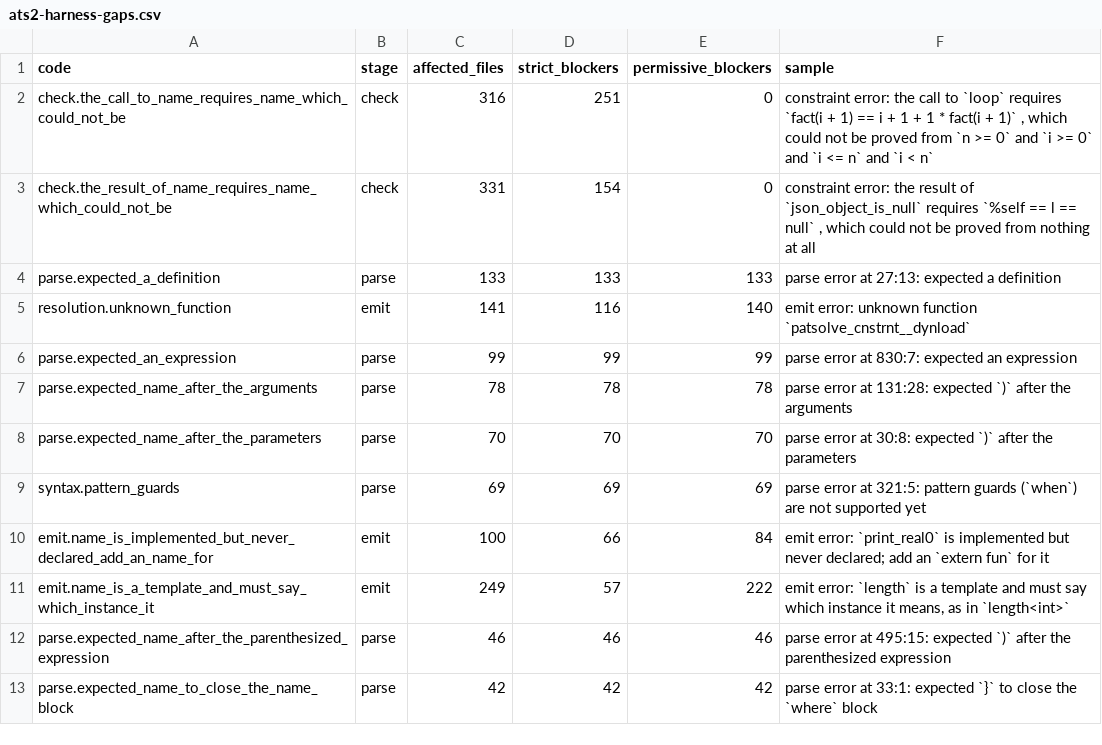
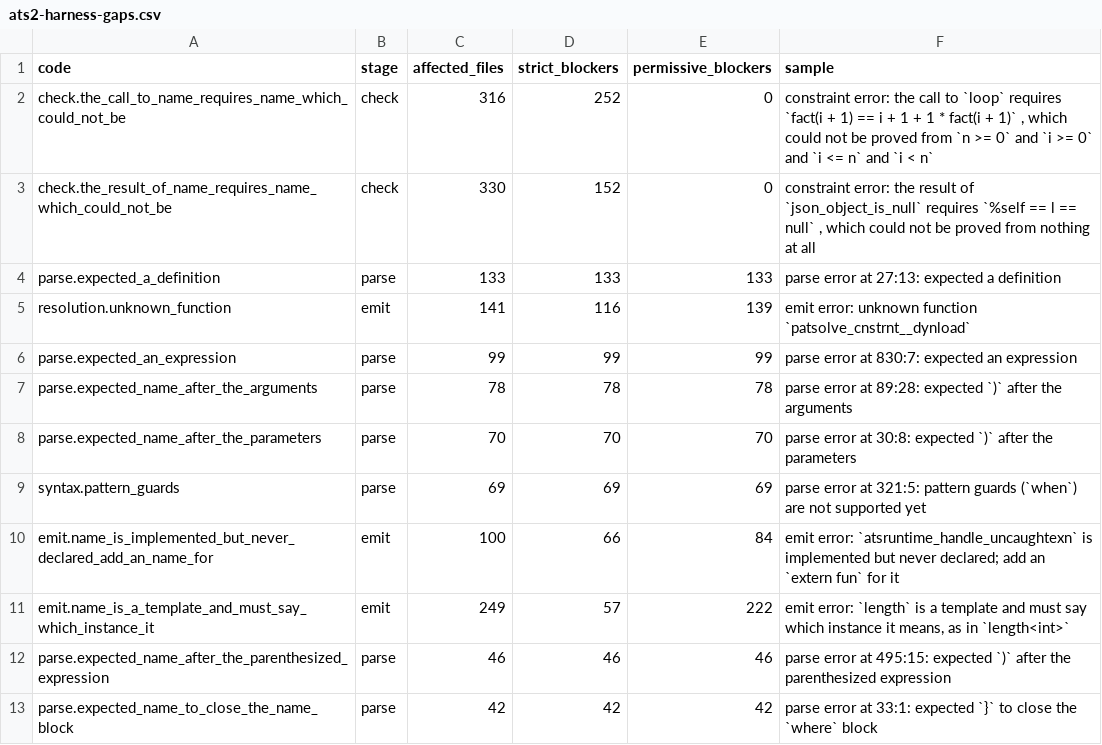
Before and after one commit to jimd-den/ats2-rustified-to-llvm, a CSV file: ats2-harness-gaps.csv, drawn as a sheet; only a part is shown; the diff covers the shown part only.

Commit message:
Infer static arguments from expected results

```diff
--- a/ats2-harness-gaps.csv
+++ b/ats2-harness-gaps.csv
@@ -1,11 +1,11 @@
 code,stage,affected_files,strict_blockers,permissive_blockers,sample
-"check.the_call_to_name_requires_name_which_could_not_be","check","316","251","0","constraint error: the call to `loop` requires `fact(i + 1) == i + 1 + 1 * fact(i + 1)` , which could not be proved from `n >= 0` and `i >= 0` and `i <= n` and `i < n`"
-"check.the_result_of_name_requires_name_which_could_not_be","check","331","154","0","constraint error: the result of `json_object_is_null` requires `%self == l == null` , which could not be proved from nothing at all"
+"check.the_call_to_name_requires_name_which_could_not_be","check","316","252","0","constraint error: the call to `loop` requires `fact(i + 1) == i + 1 + 1 * fact(i + 1)` , which could not be proved from `n >= 0` and `i >= 0` and `i <= n` and `i < n`"
+"check.the_result_of_name_requires_name_which_could_not_be","check","330","152","0","constraint error: the result of `json_object_is_null` requires `%self == l == null` , which could not be proved from nothing at all"
 "parse.expected_a_definition","parse","133","133","133","parse error at 27:13: expected a definition"
-"resolution.unknown_function","emit","141","116","140","emit error: unknown function `patsolve_cnstrnt__dynload`"
+"resolution.unknown_function","emit","141","116","139","emit error: unknown function `patsolve_cnstrnt__dynload`"
 "parse.expected_an_expression","parse","99","99","99","parse error at 830:7: expected an expression"
-"parse.expected_name_after_the_arguments","parse","78","78","78","parse error at 131:28: expected `)` after the arguments"
+"parse.expected_name_after_the_arguments","parse","78","78","78","parse error at 89:28: expected `)` after the arguments"
 "parse.expected_name_after_the_parameters","parse","70","70","70","parse error at 30:8: expected `)` after the parameters"
 "syntax.pattern_guards","parse","69","69","69","parse error at 321:5: pattern guards (`when`) are not supported yet"
-"emit.name_is_implemented_but_never_declared_add_an_name_for","emit","100","66","84","emit error: `print_real0` is implemented but never declared; add an `extern fun` for it"
+"emit.name_is_implemented_but_never_declared_add_an_name_for","emit","100","66","84","emit error: `atsruntime_handle_uncaughtexn` is implemented but never declared; add an `extern fun` for it"
 "emit.name_is_a_template_and_must_say_which_instance_it","emit","249","57","222","emit error: `length` is a template and must say which instance it means, as in `length<int>`"
```
Also changed, not shown: 2 added rows, 2 removed rows and 5 edited cells elsewhere in this file, 3 other files.
